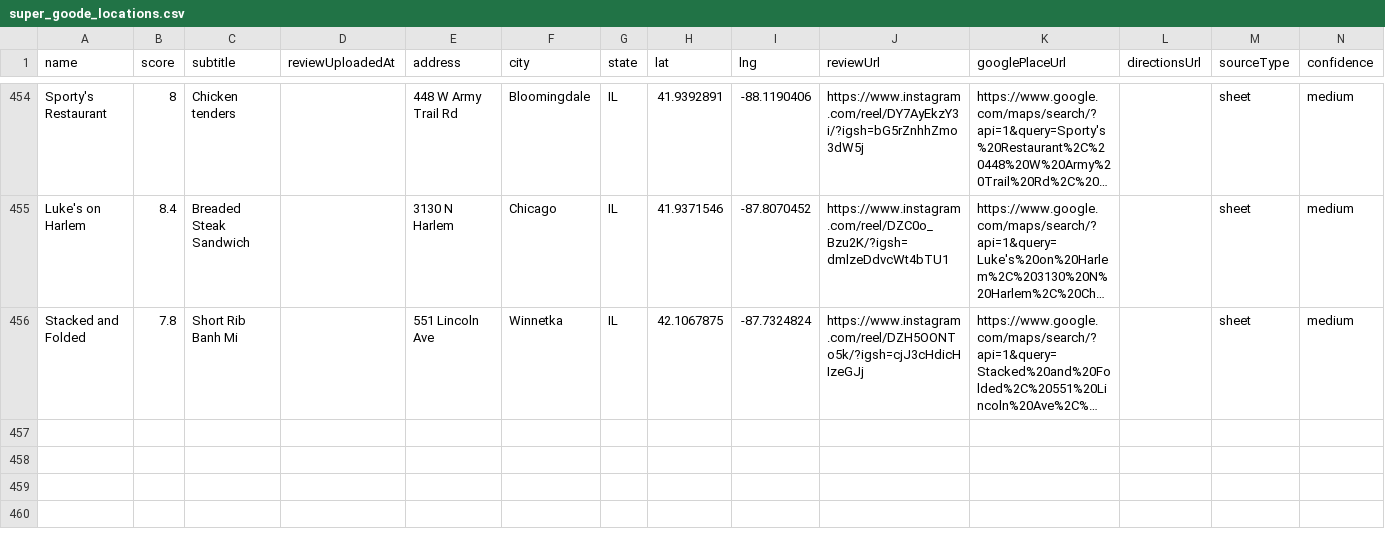
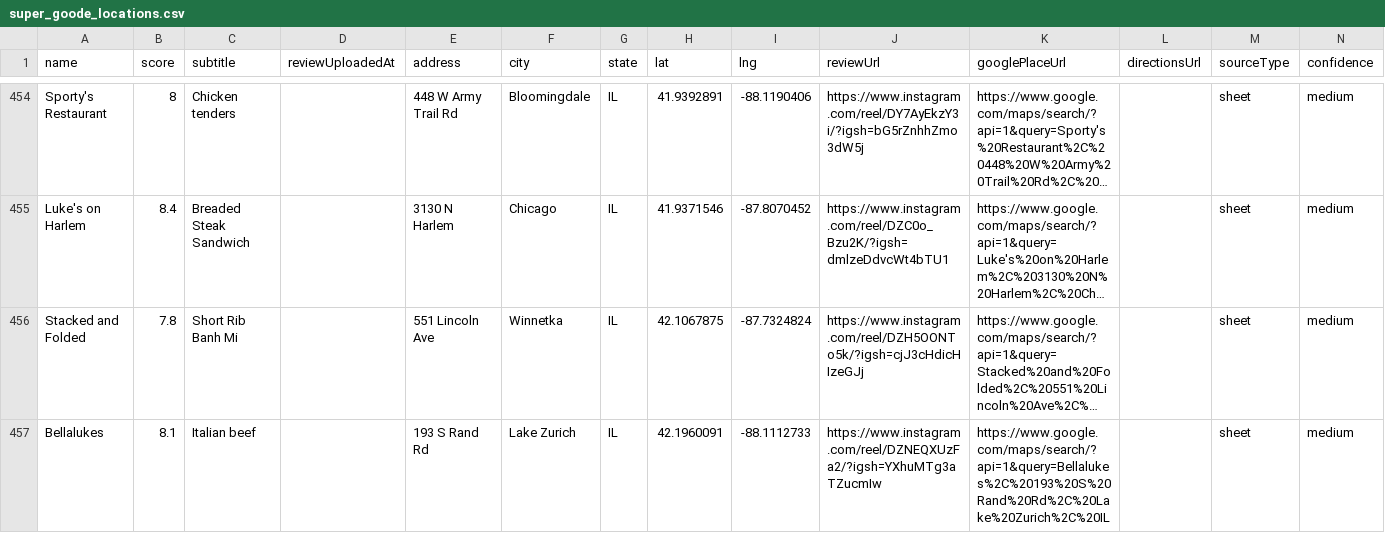
Before and after one commit to Retro-Ace/Super-Goode-Map, a CSV file: super_goode_locations.csv, drawn as a sheet; only a part is shown, gaps mark what is left out; long unchanged cells end in …; rows hold the shown columns only; the diff names each change by its address in the sheet, - before the commit and + after, or states it on an @@ line.

```diff
--- a/super_goode_locations.csv
+++ b/super_goode_locations.csv
+row 457: Bellalukes | 8.1 | Italian beef |  | 193 S Rand Rd | Lake Zurich | IL | 42.1960091 | -88.1112733 | https://www.instagram.com/reel/DZNEQXUzFa2/?igsh=YXhuMTg3aTZucmIw | https://www.google.com/maps/search/?api=1&query=Bellalukes%2C%20193%20S%20Rand%20Rd%2C%20Lake%20Zurich%2C%20IL |  | sheet | medium
```
Also changed, not shown: 4 other files.
